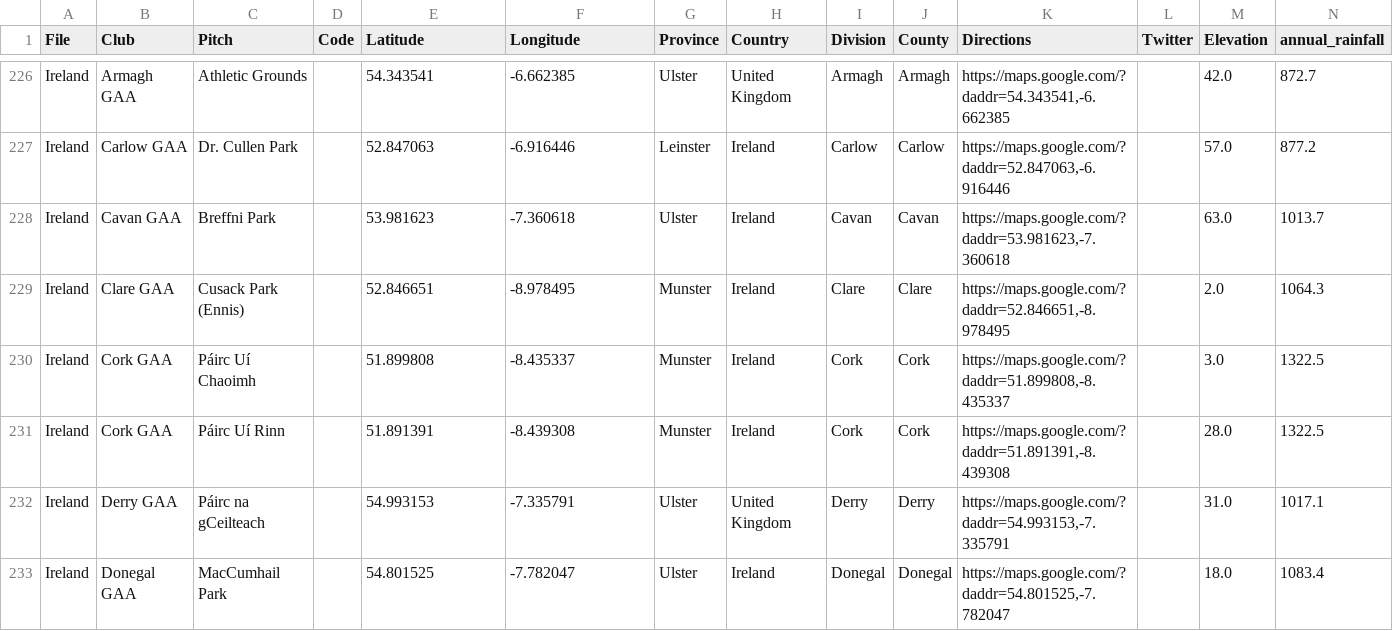
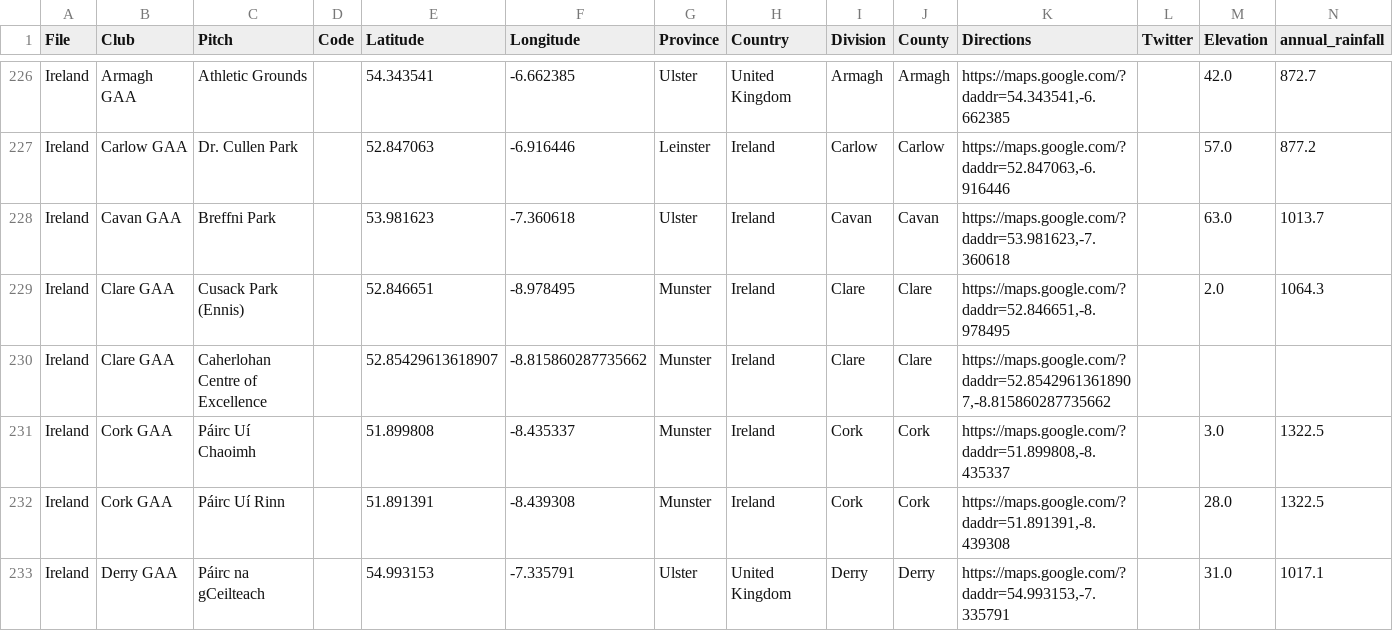
Before and after one commit to ryanmcg2203/gaapitchfinder, a CSV file: gaapitchfinder_data.csv, drawn as a sheet; only a part is shown, gaps mark what is left out; the shorter side is filled out with more unchanged rows; rows hold the shown columns only; the diff names each change by its address in the sheet, - before the commit and + after, or states it on an @@ line.

Commit message:
Add Caherlohan centre of excellence

```diff
--- a/gaapitchfinder_data.csv
+++ b/gaapitchfinder_data.csv
+row 230: Ireland | Clare GAA | Caherlohan Centre of Excellence |  | 52.85429613618907 | -8.815860287735662 | Munster | Ireland | Clare | Clare | https://maps.google.com/?daddr=52.85429613618907,-8.815860287735662
```
